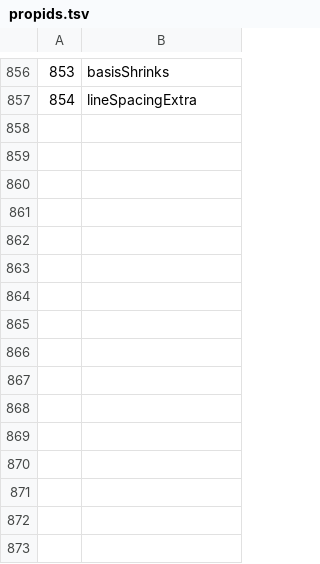
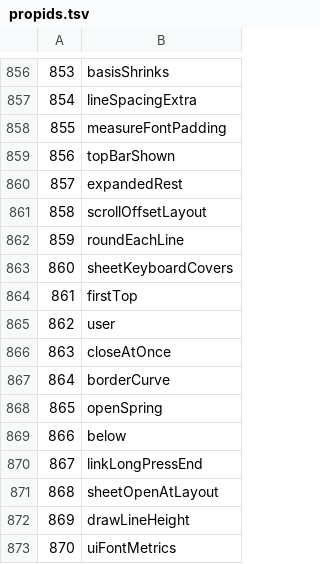
Before and after one commit to superempyrean/phoenix-tracker, a TSV file: latest/propids.tsv, drawn as a sheet; only a part is shown, gaps mark what is left out.

```diff
--- a/latest/propids.tsv
+++ b/latest/propids.tsv
@@ -857 +857,17 @@
 854	lineSpacingExtra
+855	measureFontPadding
+856	topBarShown
+857	expandedRest
+858	scrollOffsetLayout
+859	roundEachLine
+860	sheetKeyboardCovers
+861	firstTop
+862	user
+863	closeAtOnce
+864	borderCurve
+865	openSpring
+866	below
+867	linkLongPressEnd
+868	sheetOpenAtLayout
+869	drawLineHeight
+870	uiFontMetrics
```
Also changed, not shown: latest/abi/arm64-v8a/libs.tsv, latest/abi/x86_64/libs.tsv, 15 other files.
